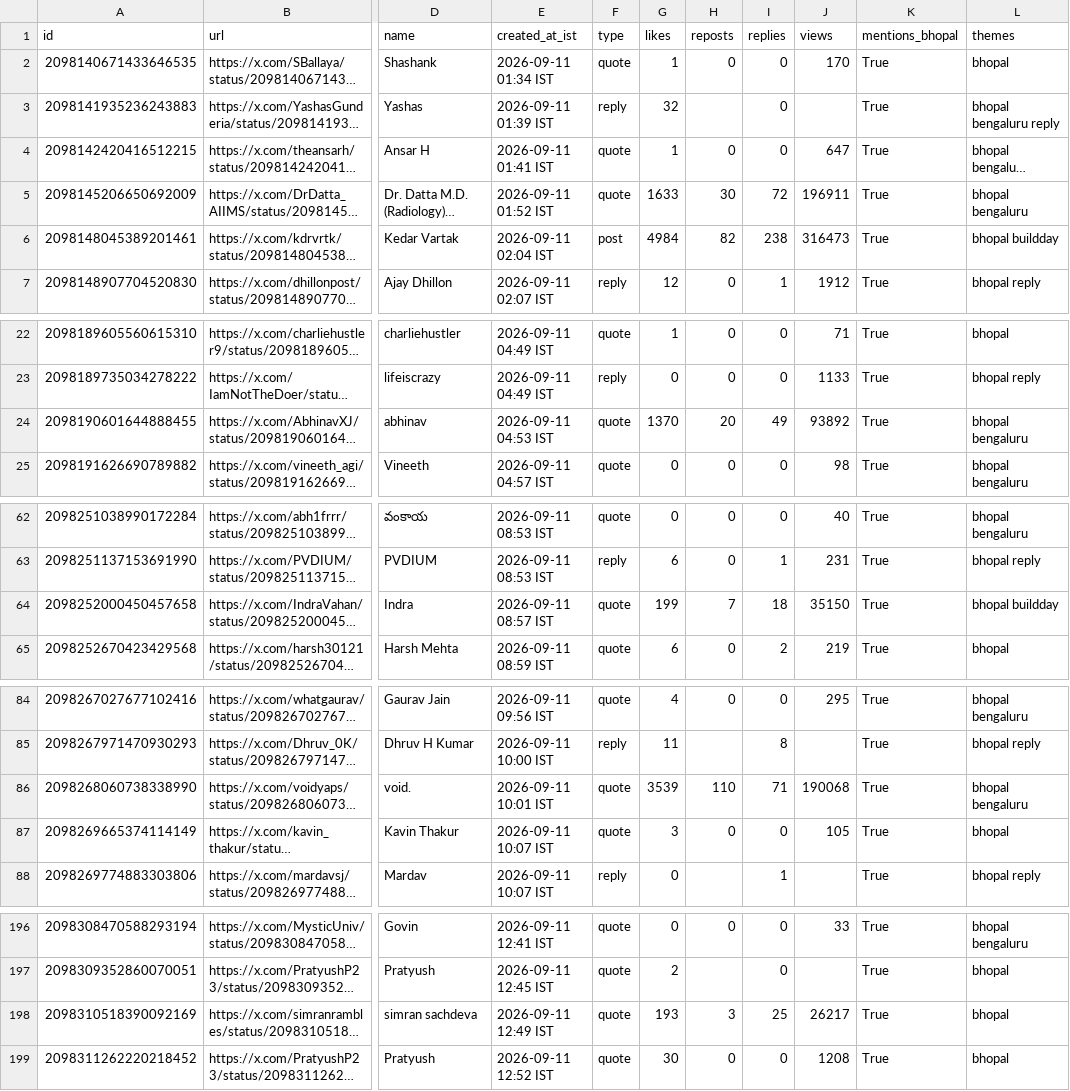
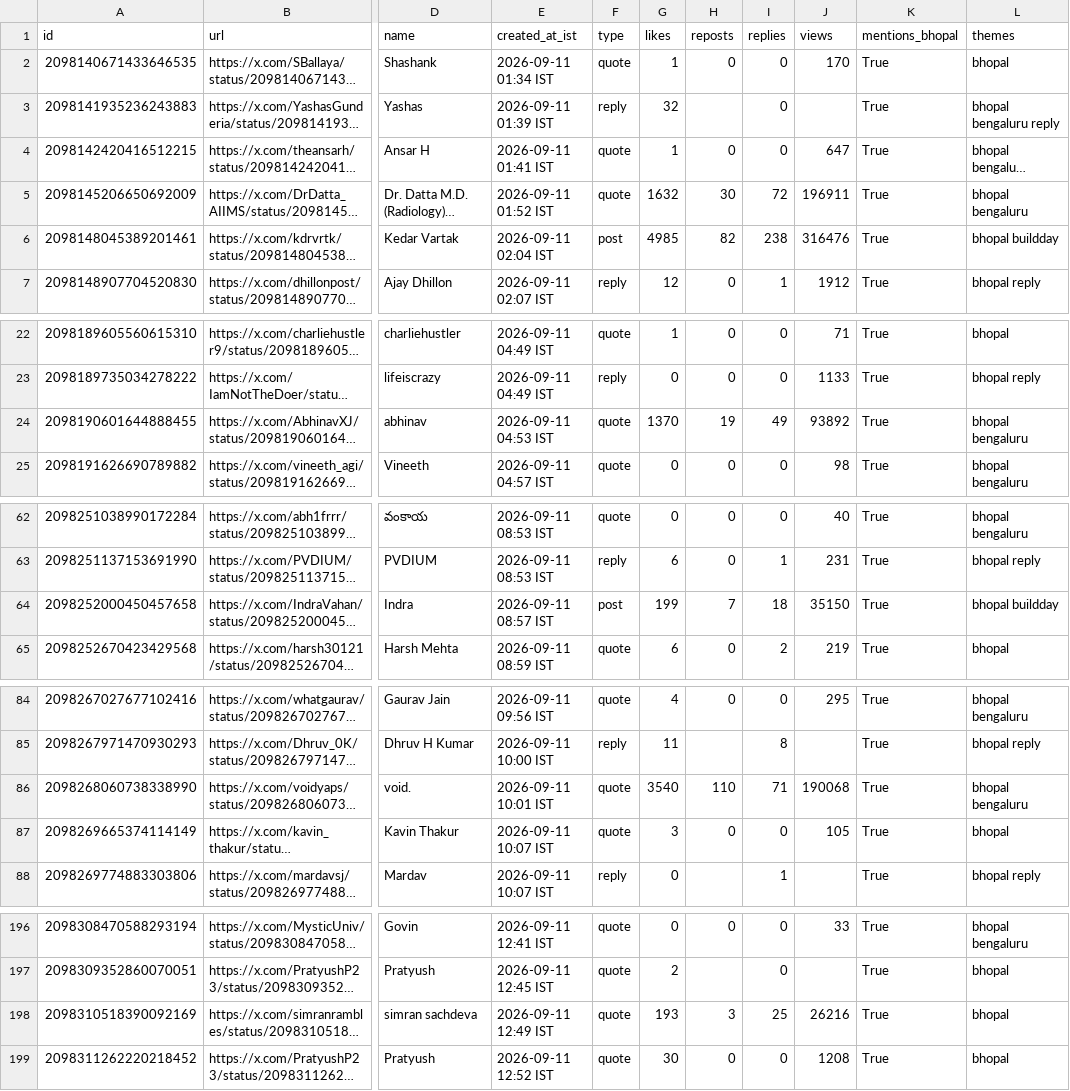
Before and after one commit to Vishal4742/claude-community-bhopal, a CSV file: blog/fable-5-1-build-days-bhopal/tweets.csv, drawn as a sheet; only a part is shown, gaps mark what is left out; long unchanged cells end in …; the diff covers the shown part only; the diff names each change by its address in the sheet, - before the commit and + after, or states it on an @@ line.

```diff
--- a/blog/fable-5-1-build-days-bhopal/tweets.csv
+++ b/blog/fable-5-1-build-days-bhopal/tweets.csv
-G5 (likes): 1633
+G5 (likes): 1632
-G6 (likes): 4984
+G6 (likes): 4985
-J6 (views): 316473
+J6 (views): 316476
-H24 (reposts): 20
+H24 (reposts): 19
-F64 (type): quote
+F64 (type): post
-G86 (likes): 3539
+G86 (likes): 3540
-J198 (views): 26217
+J198 (views): 26216
```
Also changed, not shown: 8 edited cells elsewhere in this file, 2 other files.
